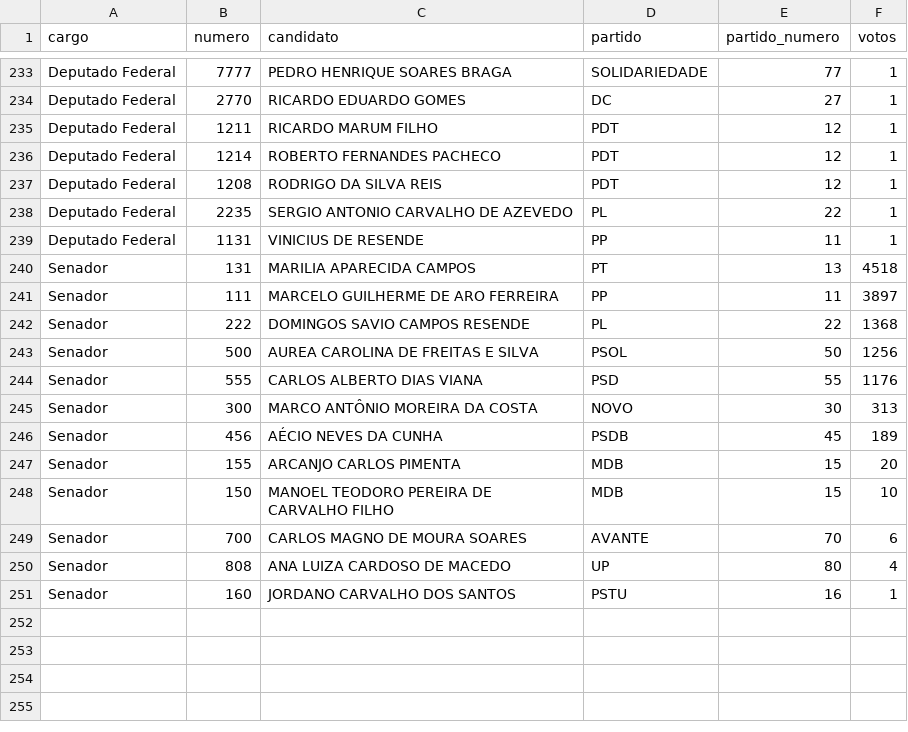
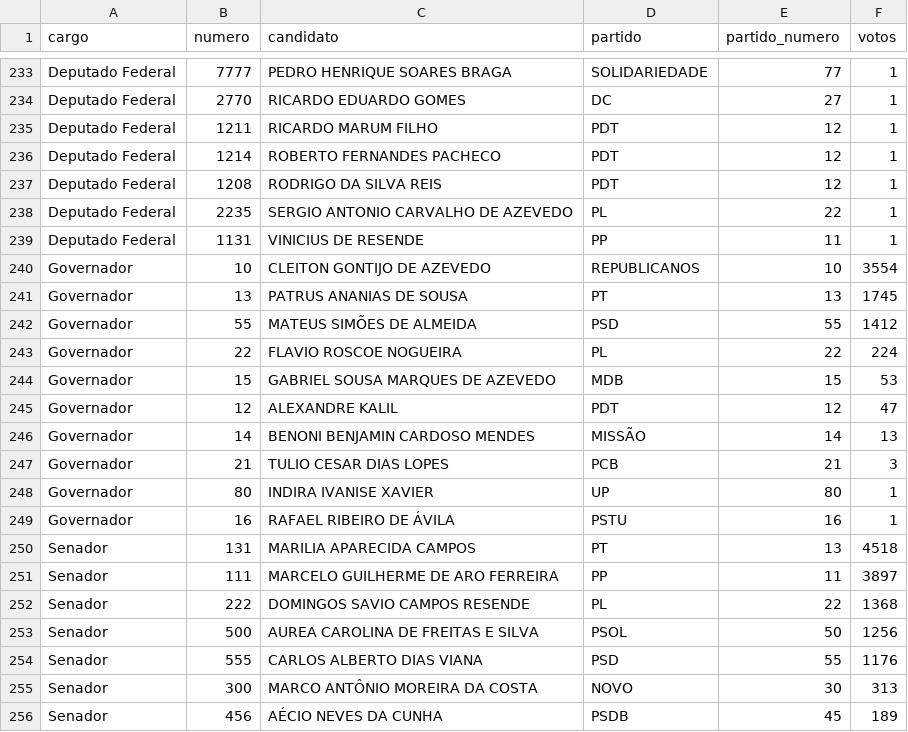
Before and after one commit to romeucampos/Eleicao2026, a CSV file: dados/votos_somados_por_candidato.csv, drawn as a sheet; only a part is shown, gaps mark what is left out; the shorter side is filled out with more unchanged rows; the diff names each change by its address in the sheet, - before the commit and + after, or states it on an @@ line.

Commit message:
Adiciona dados de governador em Aguas Vermelhas

```diff
--- a/dados/votos_somados_por_candidato.csv
+++ b/dados/votos_somados_por_candidato.csv
+row 240: Governador | 10 | CLEITON GONTIJO DE AZEVEDO | REPUBLICANOS | 10 | 3554
+row 241: Governador | 13 | PATRUS ANANIAS DE SOUSA | PT | 13 | 1745
+row 242: Governador | 55 | MATEUS SIMÕES DE ALMEIDA | PSD | 55 | 1412
+row 243: Governador | 22 | FLAVIO ROSCOE NOGUEIRA | PL | 22 | 224
+row 244: Governador | 15 | GABRIEL SOUSA MARQUES DE AZEVEDO | MDB | 15 | 53
+row 245: Governador | 12 | ALEXANDRE KALIL | PDT | 12 | 47
+row 246: Governador | 14 | BENONI BENJAMIN CARDOSO MENDES | MISSÃO | 14 | 13
+row 247: Governador | 21 | TULIO CESAR DIAS LOPES | PCB | 21 | 3
+row 248: Governador | 80 | INDIRA IVANISE XAVIER | UP | 80 | 1
+row 249: Governador | 16 | RAFAEL RIBEIRO DE ÁVILA | PSTU | 16 | 1
```
Also changed, not shown: dados/votos_deputado_estadual_por_distrito_bairro.csv, dados/votos_deputado_federal_por_distrito_bairro.csv, 51 other files.
